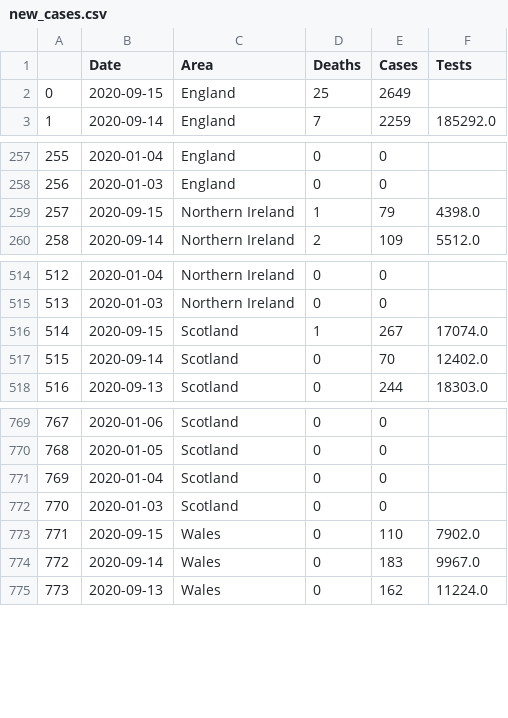
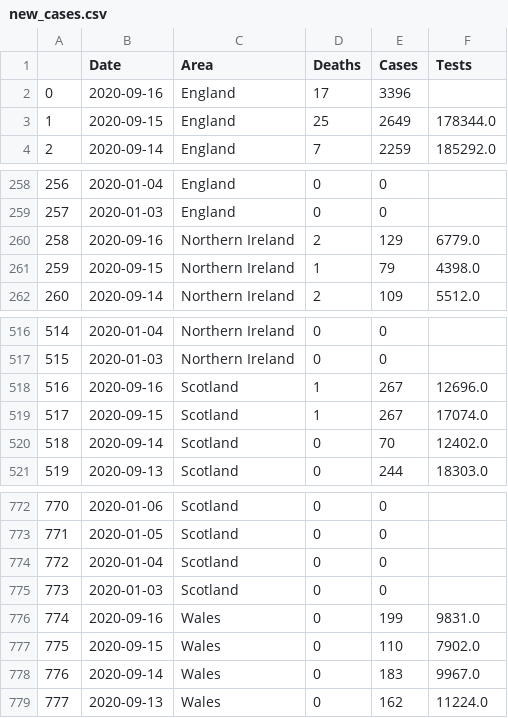
Before and after one commit to EddieRowe/covid19-uk-graphing, a CSV file: new_cases.csv, drawn as a sheet; only a part is shown, gaps mark what is left out; addresses are those after the commit; the diff names each change by its address in the sheet, - before the commit and + after, or states it on an @@ line.

Commit message:
Updated data.

```diff
--- a/new_cases.csv
+++ b/new_cases.csv
+row 2: 0 | 2020-09-16 | England | 17 | 3396
@@ column A renumbered from row 3 down @@
-F3 (Tests): (empty)
+F3 (Tests): 178344.0
+row 260: 258 | 2020-09-16 | Northern Ireland | 2 | 129 | 6779.0
+row 518: 516 | 2020-09-16 | Scotland | 1 | 267 | 12696.0
+row 776: 774 | 2020-09-16 | Wales | 0 | 199 | 9831.0
```
Also changed, not shown: cum_cases.csv.
